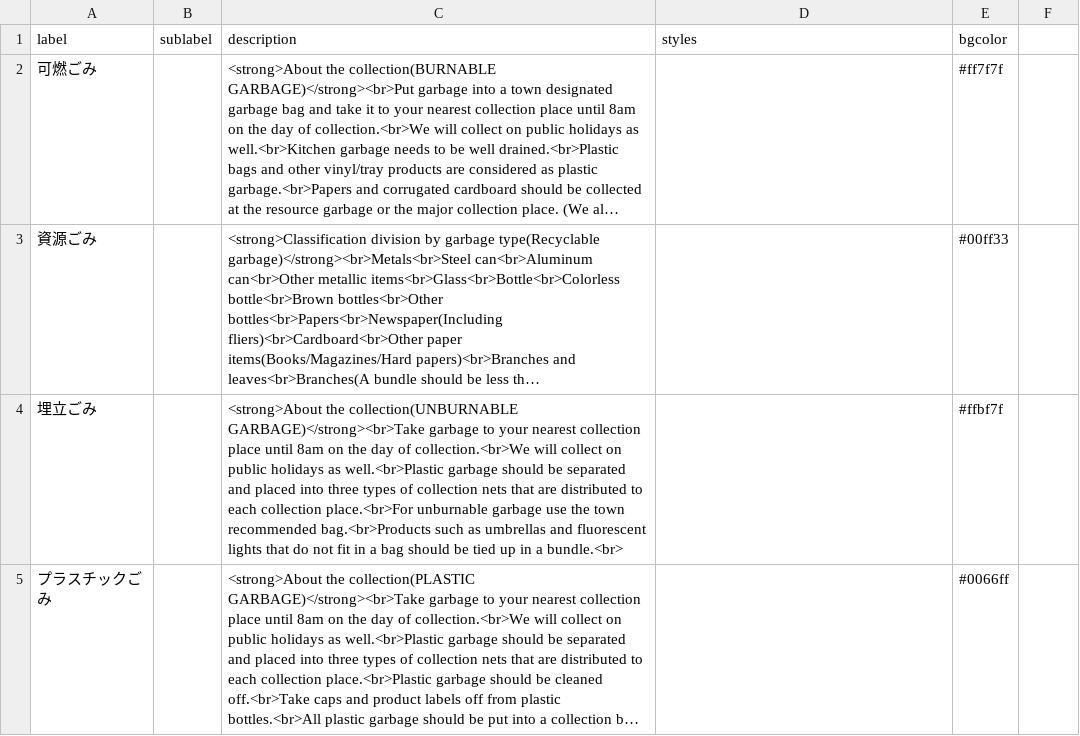
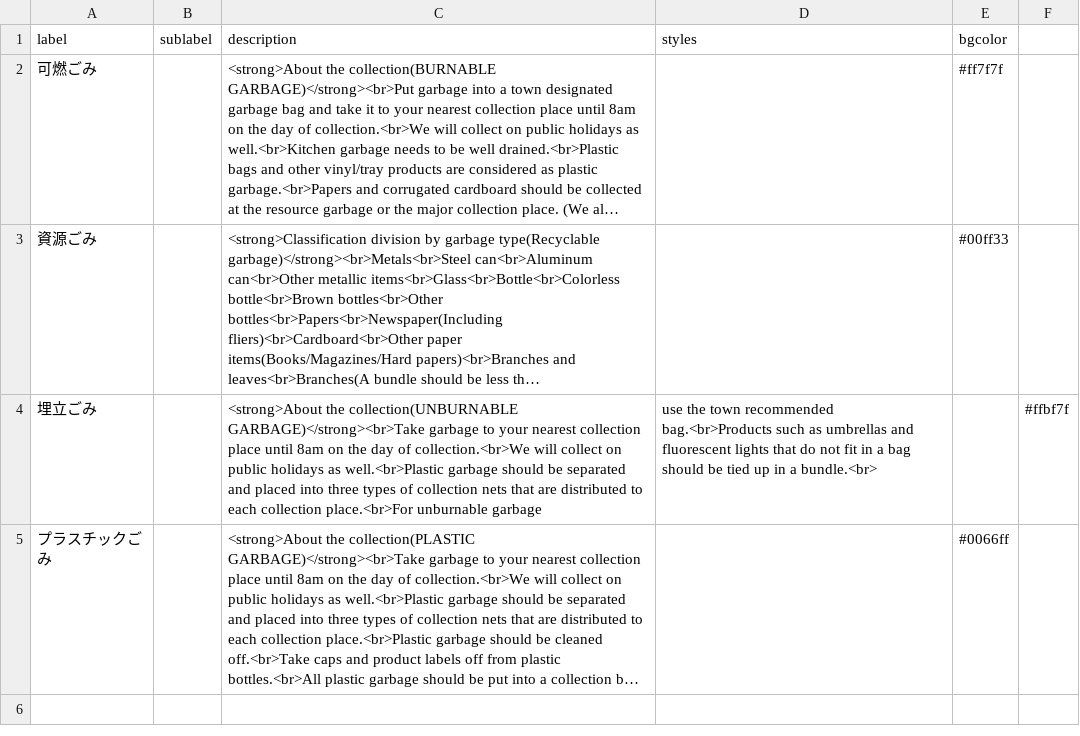
Before and after one commit to Shimizu-Sunto/5374en, a CSV file: data/description.csv, drawn as a sheet; long unchanged cells end in …; the diff names each change by its address in the sheet, - before the commit and + after, or states it on an @@ line.

Commit message:
Update description.csv

```diff
--- a/data/description.csv
+++ b/data/description.csv
-C4 (description): …unburnable garbage use the town recommended bag.<br>Products such as umbrellas and fluorescent lights that do not fit in a bag should be tied up in a bundle.<br>
+C4 (description): …unburnable garbage
-D4 (styles): (empty)
+D4 (styles): use the town recommended bag.<br>Products such as umbrellas and fluorescent lights that do not fit in a bag should be tied up in a bundle.<br>
-E4 (bgcolor): #ffbf7f
+E4 (bgcolor): (empty)
-F4: (empty)
+F4: #ffbf7f
```
